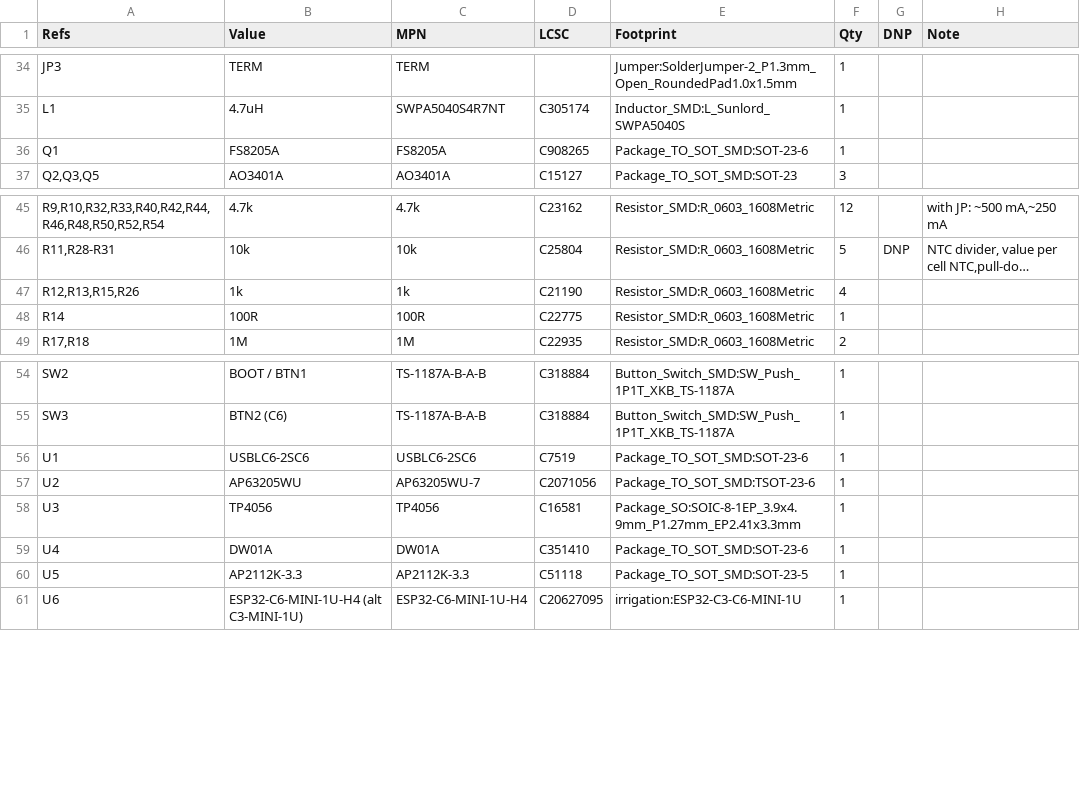
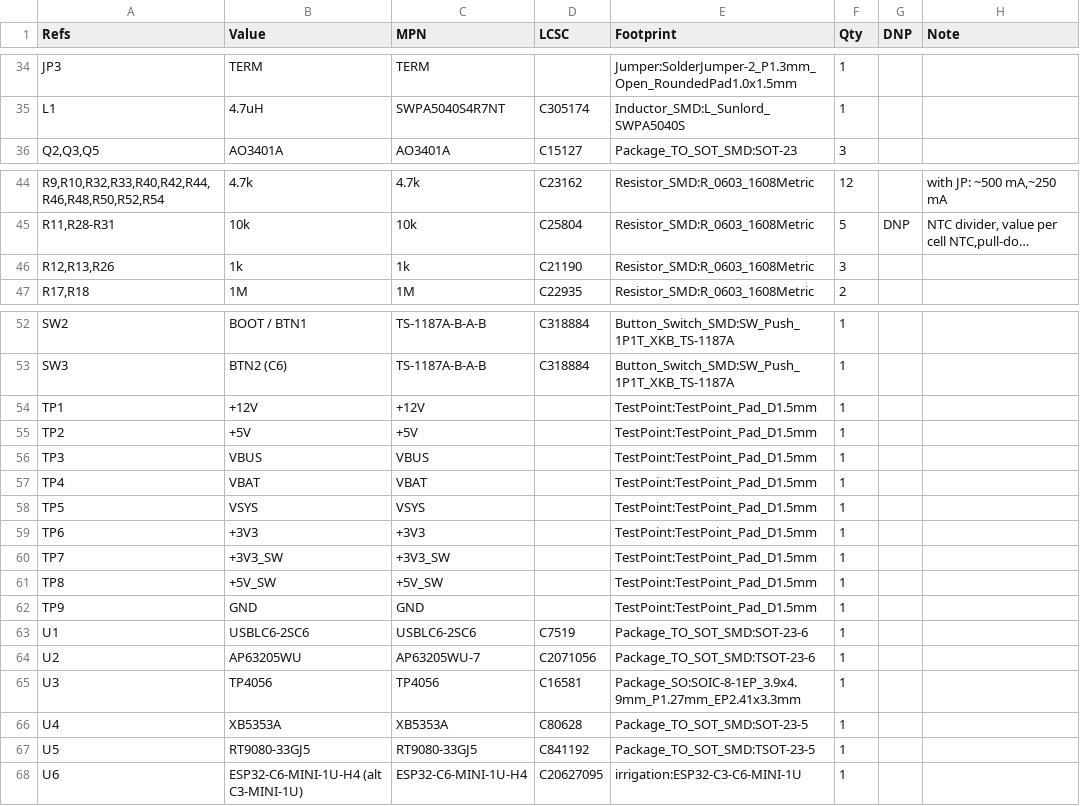
Before and after one commit to mitra42/frugal-iot-irrigation, a CSV file: hardware/irrigation-layout-oct-2026/BOM.csv, drawn as a sheet; only a part is shown, gaps mark what is left out; long unchanged cells end in …; removed rows and columns are numbered as before the commit, all else as after; the diff names each change by its address in the sheet, - before the commit and + after, or states it on an @@ line.

Commit message:
Change regulator; replace battery protection circuit; and add test pads

```diff
--- a/hardware/irrigation-layout-oct-2026/BOM.csv
+++ b/hardware/irrigation-layout-oct-2026/BOM.csv
-row 36: Q1 | FS8205A | FS8205A | C908265 | Package_TO_SOT_SMD:SOT-23-6 | 1
-A46 (Refs): R12,R13,R15,R26
+A46 (Refs): R12,R13,R26
-F46 (Qty): 4
+F46 (Qty): 3
-row 48: R14 | 100R | 100R | C22775 | Resistor_SMD:R_0603_1608Metric | 1
+row 54: TP1 | +12V | +12V |  | TestPoint:TestPoint_Pad_D1.5mm | 1
+row 55: TP2 | +5V | +5V |  | TestPoint:TestPoint_Pad_D1.5mm | 1
+row 56: TP3 | VBUS | VBUS |  | TestPoint:TestPoint_Pad_D1.5mm | 1
+row 57: TP4 | VBAT | VBAT |  | TestPoint:TestPoint_Pad_D1.5mm | 1
+row 58: TP5 | VSYS | VSYS |  | TestPoint:TestPoint_Pad_D1.5mm | 1
+row 59: TP6 | +3V3 | +3V3 |  | TestPoint:TestPoint_Pad_D1.5mm | 1
+row 60: TP7 | +3V3_SW | +3V3_SW |  | TestPoint:TestPoint_Pad_D1.5mm | 1
+row 61: TP8 | +5V_SW | +5V_SW |  | TestPoint:TestPoint_Pad_D1.5mm | 1
+row 62: TP9 | GND | GND |  | TestPoint:TestPoint_Pad_D1.5mm | 1
-B66 (Value): DW01A
+B66 (Value): XB5353A
-C66 (MPN): DW01A
+C66 (MPN): XB5353A
-D66 (LCSC): C351410
+D66 (LCSC): C80628
-E66 (Footprint): Package_TO_SOT_SMD:SOT-23-6
+E66 (Footprint): Package_TO_SOT_SMD:SOT-23-5
-B67 (Value): AP2112K-3.3
+B67 (Value): RT9080-33GJ5
-C67 (MPN): AP2112K-3.3
+C67 (MPN): RT9080-33GJ5
-D67 (LCSC): C51118
+D67 (LCSC): C841192
-E67 (Footprint): Package_TO_SOT_SMD:SOT-23-5
+E67 (Footprint): Package_TO_SOT_SMD:TSOT-23-5
```
Also changed, not shown: hardware/irrigation-layout-oct-2026/fabrication/BOM_JLCPCB.csv, hardware/irrigation-layout-oct-2026/fabrication/CPL_JLCPCB.csv, 27 other files.
